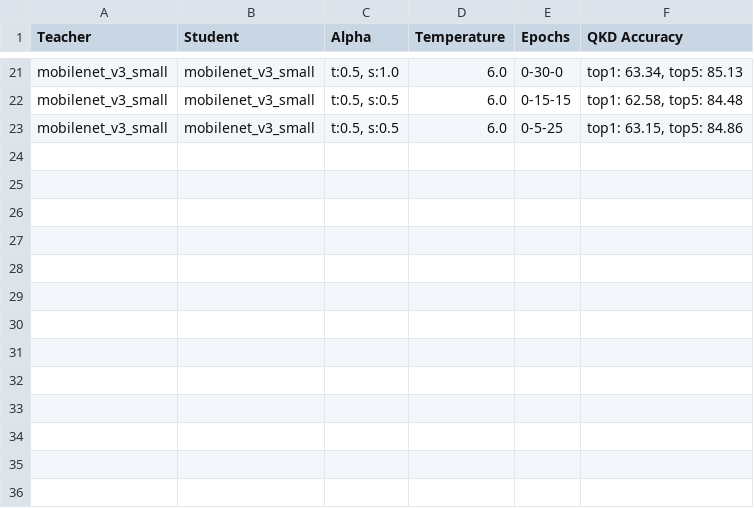
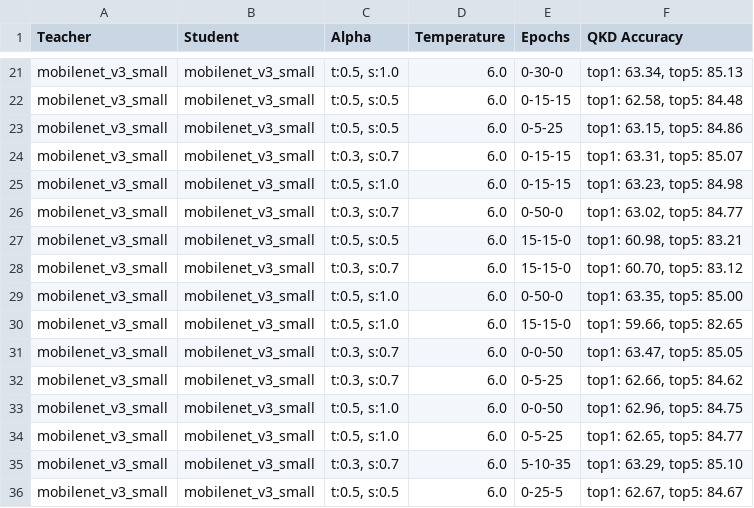
Before and after one commit to AhmedKishki/QKD, a CSV file: results_qkd_CS_200.csv, drawn as a sheet; only a part is shown, gaps mark what is left out; the diff names each change by its address in the sheet, - before the commit and + after, or states it on an @@ line.

```diff
--- a/results_qkd_CS_200.csv
+++ b/results_qkd_CS_200.csv
+row 24: mobilenet_v3_small | mobilenet_v3_small | t:0.3, s:0.7 | 6.0 | 0-15-15 | top1: 63.31, top5: 85.07
+row 25: mobilenet_v3_small | mobilenet_v3_small | t:0.5, s:1.0 | 6.0 | 0-15-15 | top1: 63.23, top5: 84.98
+row 26: mobilenet_v3_small | mobilenet_v3_small | t:0.3, s:0.7 | 6.0 | 0-50-0 | top1: 63.02, top5: 84.77
+row 27: mobilenet_v3_small | mobilenet_v3_small | t:0.5, s:0.5 | 6.0 | 15-15-0 | top1: 60.98, top5: 83.21
+row 28: mobilenet_v3_small | mobilenet_v3_small | t:0.3, s:0.7 | 6.0 | 15-15-0 | top1: 60.70, top5: 83.12
+row 29: mobilenet_v3_small | mobilenet_v3_small | t:0.5, s:1.0 | 6.0 | 0-50-0 | top1: 63.35, top5: 85.00
+row 30: mobilenet_v3_small | mobilenet_v3_small | t:0.5, s:1.0 | 6.0 | 15-15-0 | top1: 59.66, top5: 82.65
+row 31: mobilenet_v3_small | mobilenet_v3_small | t:0.3, s:0.7 | 6.0 | 0-0-50 | top1: 63.47, top5: 85.05
+row 32: mobilenet_v3_small | mobilenet_v3_small | t:0.3, s:0.7 | 6.0 | 0-5-25 | top1: 62.66, top5: 84.62
+row 33: mobilenet_v3_small | mobilenet_v3_small | t:0.5, s:1.0 | 6.0 | 0-0-50 | top1: 62.96, top5: 84.75
+row 34: mobilenet_v3_small | mobilenet_v3_small | t:0.5, s:1.0 | 6.0 | 0-5-25 | top1: 62.65, top5: 84.77
+row 35: mobilenet_v3_small | mobilenet_v3_small | t:0.3, s:0.7 | 6.0 | 5-10-35 | top1: 63.29, top5: 85.10
+row 36: mobilenet_v3_small | mobilenet_v3_small | t:0.5, s:0.5 | 6.0 | 0-25-5 | top1: 62.67, top5: 84.67
```
Also changed, not shown: results_qkd_KL_200.csv, 1 other file.
